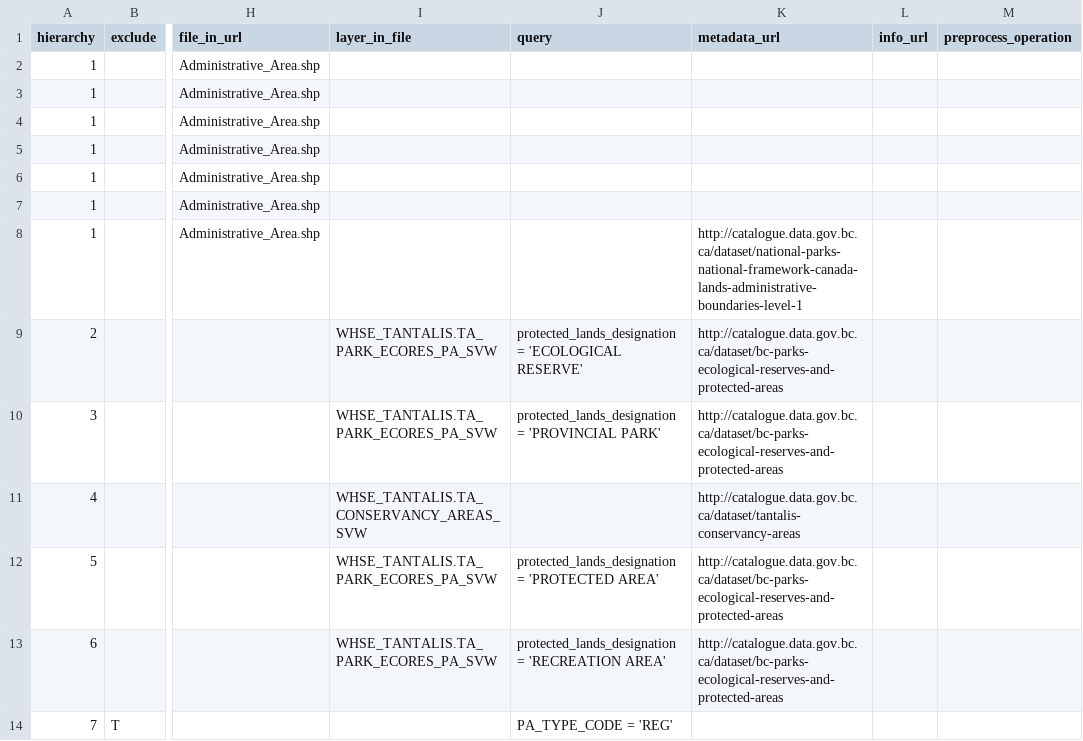
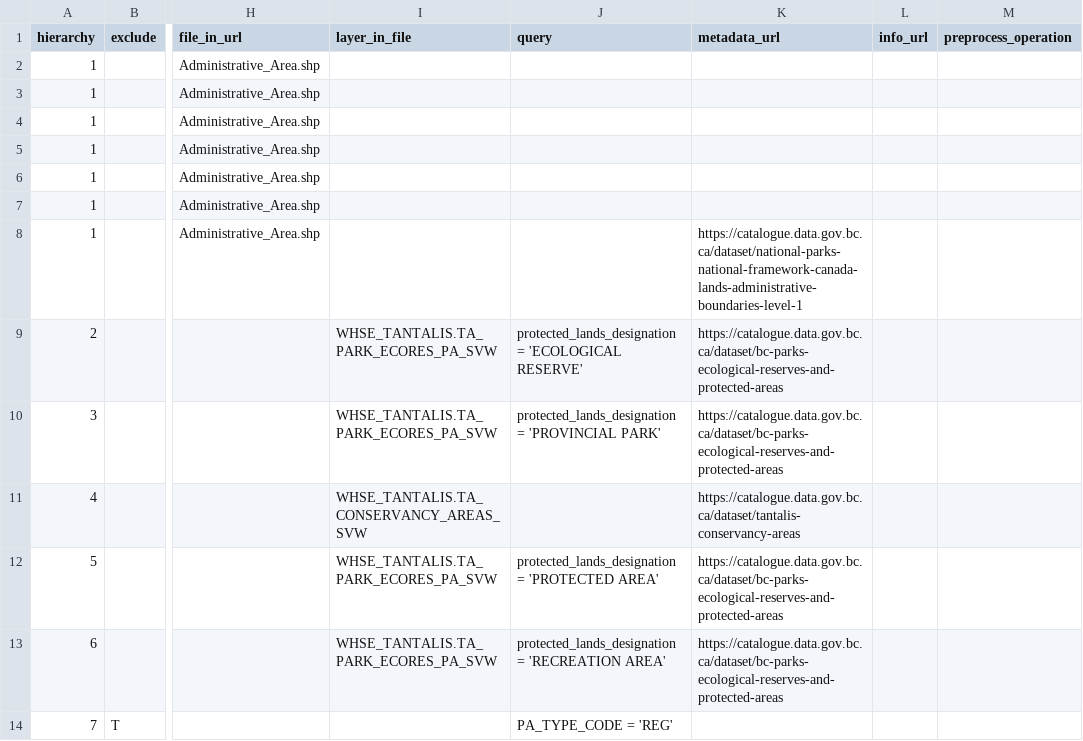
Before and after one commit to bcgov/designatedlands, a CSV file: sources.csv, drawn as a sheet; only a part is shown, gaps mark what is left out; the diff covers the shown part only; the diff names each change by its address in the sheet, - before the commit and + after, or states it on an @@ line.

Commit message:
tidy sources.csv - fix urls

```diff
--- a/sources.csv
+++ b/sources.csv
-K8 (metadata_url): http://catalogue.data.gov.bc.ca/dataset/national-parks-national-framework-canada-lands-administrative-boundaries-level-1
+K8 (metadata_url): https://catalogue.data.gov.bc.ca/dataset/national-parks-national-framework-canada-lands-administrative-boundaries-level-1
-K9:K10 (metadata_url): http://catalogue.data.gov.bc.ca/dataset/bc-parks-ecological-reserves-and-protected-areas
+K9:K10 (metadata_url): https://catalogue.data.gov.bc.ca/dataset/bc-parks-ecological-reserves-and-protected-areas
-K11 (metadata_url): http://catalogue.data.gov.bc.ca/dataset/tantalis-conservancy-areas
+K11 (metadata_url): https://catalogue.data.gov.bc.ca/dataset/tantalis-conservancy-areas
-K12:K13 (metadata_url): http://catalogue.data.gov.bc.ca/dataset/bc-parks-ecological-reserves-and-protected-areas
+K12:K13 (metadata_url): https://catalogue.data.gov.bc.ca/dataset/bc-parks-ecological-reserves-and-protected-areas
```
Also changed, not shown: 40 edited cells elsewhere in this file.
